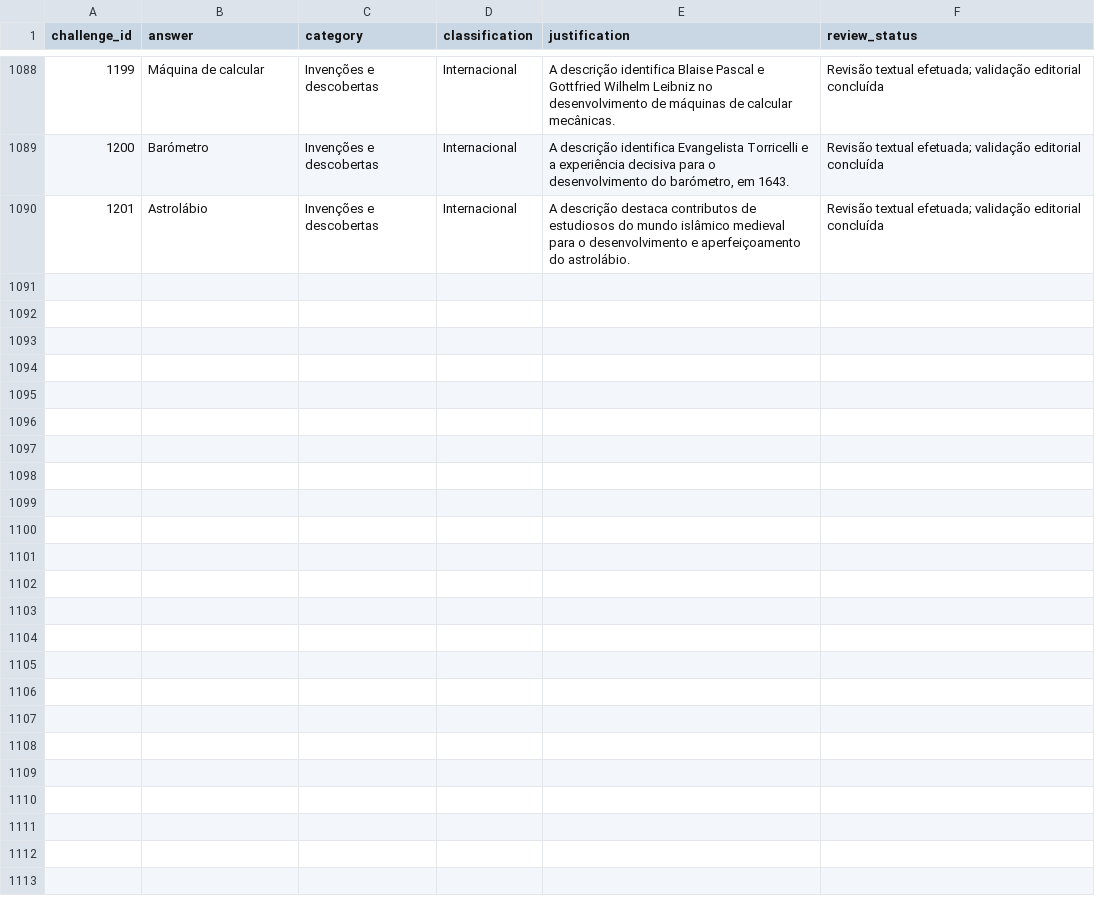
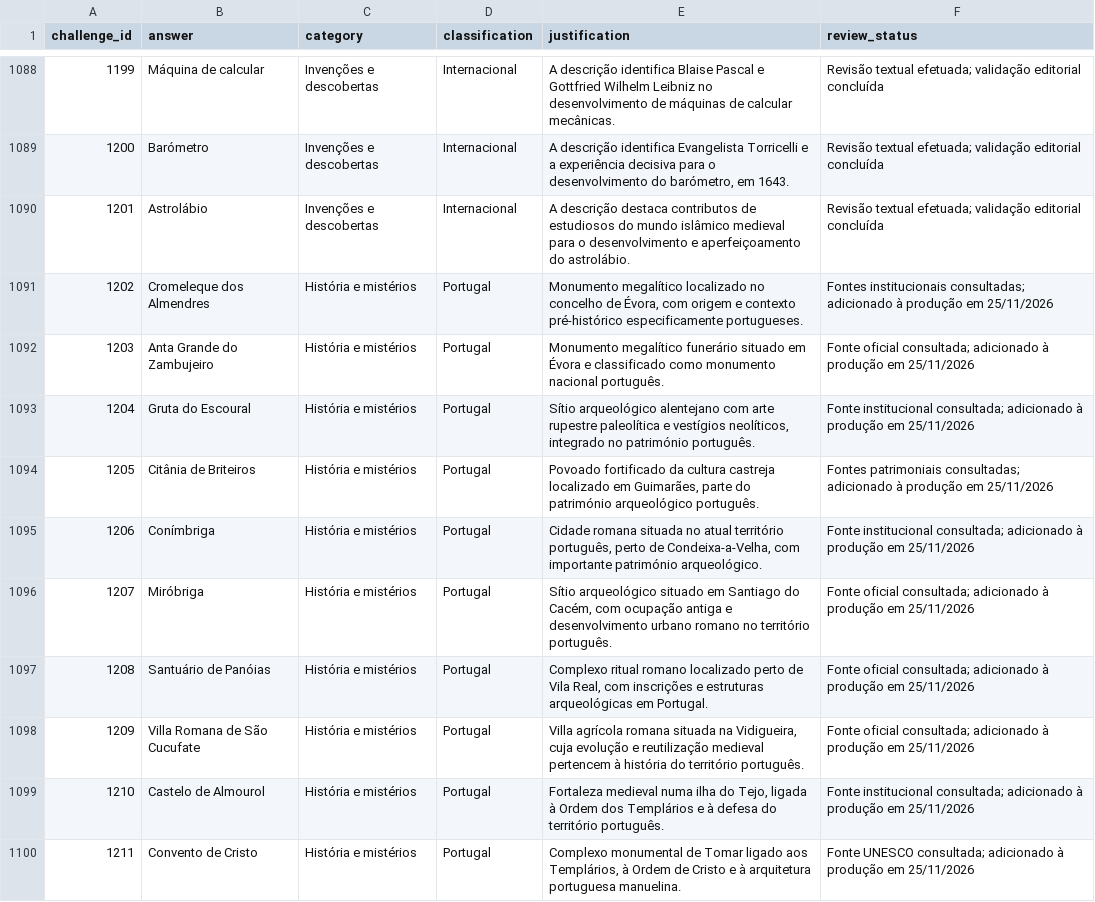
Before and after one commit to lufime/ATINA, a CSV file: .atina-interno/classificacao-tematica-desafios.csv, drawn as a sheet; only a part is shown, gaps mark what is left out; the diff covers the shown part only; the diff names each change by its address in the sheet, - before the commit and + after, or states it on an @@ line.

Commit message:
Document 20 new Portugal history and mystery challenges

```diff
--- a/.atina-interno/classificacao-tematica-desafios.csv
+++ b/.atina-interno/classificacao-tematica-desafios.csv
+row 1091: 1202 | Cromeleque dos Almendres | História e mistérios | Portugal | Monumento megalítico localizado no concelho de Évora, com origem e contexto pré-histórico especificamente portugueses. | Fontes institucionais consultadas; adicionado à produção em 25/11/2026
+row 1092: 1203 | Anta Grande do Zambujeiro | História e mistérios | Portugal | Monumento megalítico funerário situado em Évora e classificado como monumento nacional português. | Fonte oficial consultada; adicionado à produção em 25/11/2026
+row 1093: 1204 | Gruta do Escoural | História e mistérios | Portugal | Sítio arqueológico alentejano com arte rupestre paleolítica e vestígios neolíticos, integrado no património português. | Fonte institucional consultada; adicionado à produção em 25/11/2026
+row 1094: 1205 | Citânia de Briteiros | História e mistérios | Portugal | Povoado fortificado da cultura castreja localizado em Guimarães, parte do património arqueológico português. | Fontes patrimoniais consultadas; adicionado à produção em 25/11/2026
+row 1095: 1206 | Conímbriga | História e mistérios | Portugal | Cidade romana situada no atual território português, perto de Condeixa-a-Velha, com importante património arqueológico. | Fonte institucional consultada; adicionado à produção em 25/11/2026
+row 1096: 1207 | Miróbriga | História e mistérios | Portugal | Sítio arqueológico situado em Santiago do Cacém, com ocupação antiga e desenvolvimento urbano romano no território português. | Fonte oficial consultada; adicionado à produção em 25/11/2026
+row 1097: 1208 | Santuário de Panóias | História e mistérios | Portugal | Complexo ritual romano localizado perto de Vila Real, com inscrições e estruturas arqueológicas em Portugal. | Fonte oficial consultada; adicionado à produção em 25/11/2026
+row 1098: 1209 | Villa Romana de São Cucufate | História e mistérios | Portugal | Villa agrícola romana situada na Vidigueira, cuja evolução e reutilização medieval pertencem à história do território português. | Fonte oficial consultada; adicionado à produção em 25/11/2026
+row 1099: 1210 | Castelo de Almourol | História e mistérios | Portugal | Fortaleza medieval numa ilha do Tejo, ligada à Ordem dos Templários e à defesa do território português. | Fonte institucional consultada; adicionado à produção em 25/11/2026
+row 1100: 1211 | Convento de Cristo | História e mistérios | Portugal | Complexo monumental de Tomar ligado aos Templários, à Ordem de Cristo e à arquitetura portuguesa manuelina. | Fonte UNESCO consultada; adicionado à produção em 25/11/2026
```
Also changed, not shown: 10 added rows elsewhere in this file.
